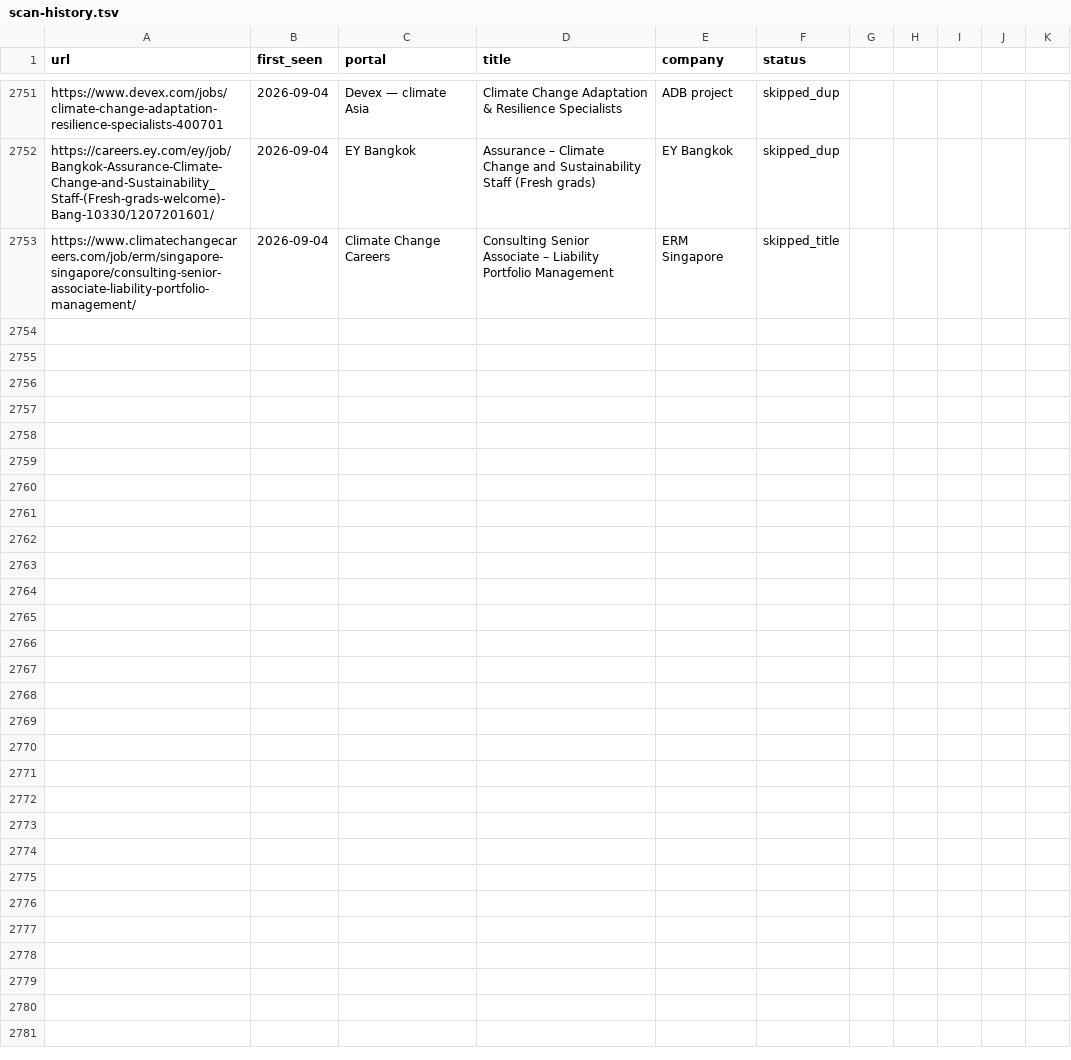
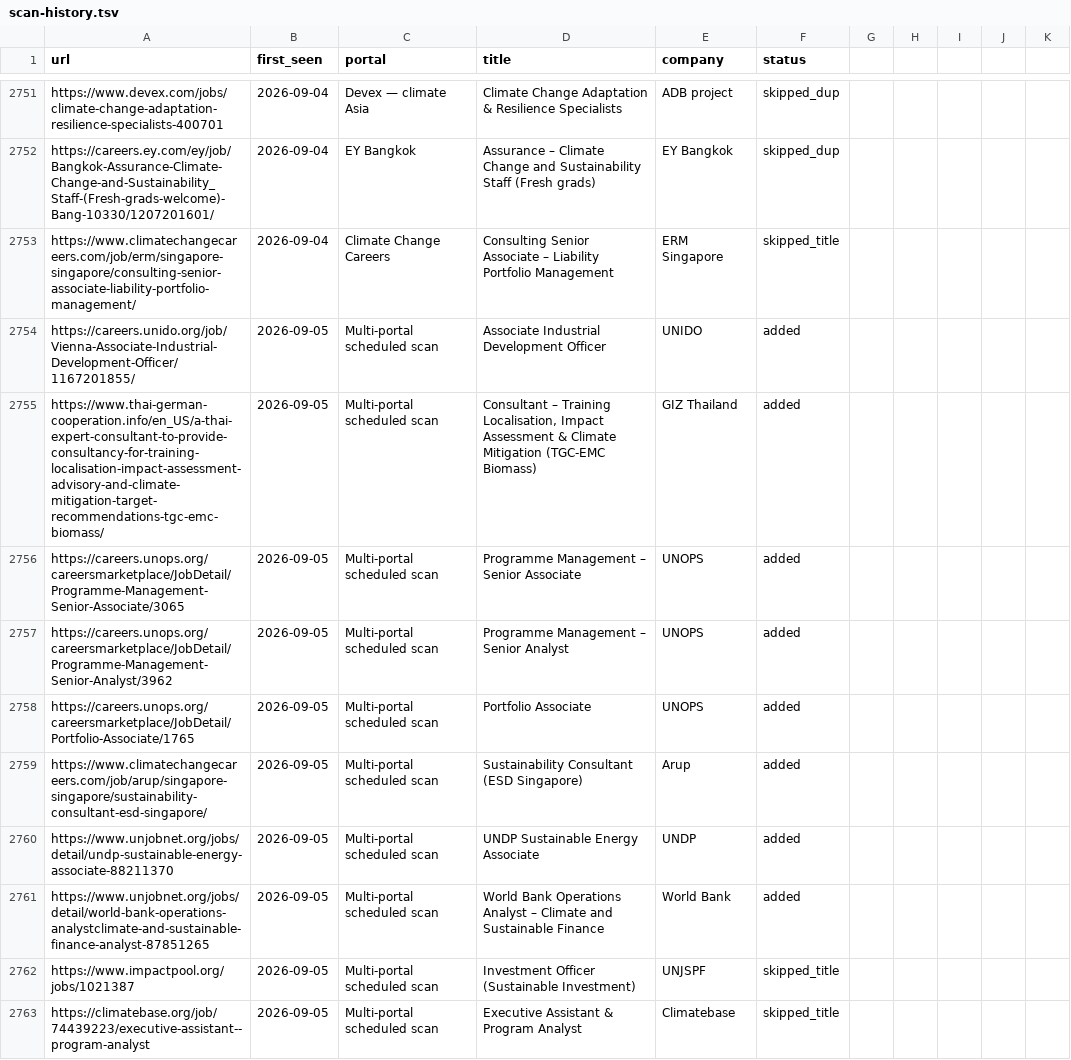
Before and after one commit to gtmazzola/career-ops, a TSV file: data/scan-history.tsv, drawn as a sheet; only a part is shown, gaps mark what is left out.

```diff
--- a/data/scan-history.tsv
+++ b/data/scan-history.tsv
@@ -2753 +2753,11 @@ https://careers.ey.com/ey/job/Bangkok-Assurance-Climate-Change-and-Sustainabilit
 https://www.climatechangecareers.com/job/erm/singapore-singapore/consulting-senior-associate-liability-portfolio-management/	2026-09-04	Climate Change Careers	Consulting Senior Associate – Liability Portfolio Management	ERM Singapore	skipped_title
+https://careers.unido.org/job/Vienna-Associate-Industrial-Development-Officer/1167201855/	2026-09-05	Multi-portal scheduled scan	Associate Industrial Development Officer	UNIDO	added
+https://www.thai-german-cooperation.info/en_US/a-thai-expert-consultant-to-provide-consultancy-for-training-localisation-impact-assessment-advisory-and-climate-mitigation-target-recommendations-tgc-emc-biomass/	2026-09-05	Multi-portal scheduled scan	Consultant – Training Localisation, Impact Assessment & Climate Mitigation (TGC-EMC Biomass)	GIZ Thailand	added
+https://careers.unops.org/careersmarketplace/JobDetail/Programme-Management-Senior-Associate/3065	2026-09-05	Multi-portal scheduled scan	Programme Management – Senior Associate	UNOPS	added
+https://careers.unops.org/careersmarketplace/JobDetail/Programme-Management-Senior-Analyst/3962	2026-09-05	Multi-portal scheduled scan	Programme Management – Senior Analyst	UNOPS	added
+https://careers.unops.org/careersmarketplace/JobDetail/Portfolio-Associate/1765	2026-09-05	Multi-portal scheduled scan	Portfolio Associate	UNOPS	added
+https://www.climatechangecareers.com/job/arup/singapore-singapore/sustainability-consultant-esd-singapore/	2026-09-05	Multi-portal scheduled scan	Sustainability Consultant (ESD Singapore)	Arup	added
+https://www.unjobnet.org/jobs/detail/undp-sustainable-energy-associate-88211370	2026-09-05	Multi-portal scheduled scan	UNDP Sustainable Energy Associate	UNDP	added
+https://www.unjobnet.org/jobs/detail/world-bank-operations-analystclimate-and-sustainable-finance-analyst-87851265	2026-09-05	Multi-portal scheduled scan	World Bank Operations Analyst – Climate and Sustainable Finance	World Bank	added
+https://www.impactpool.org/jobs/1021387	2026-09-05	Multi-portal scheduled scan	Investment Officer (Sustainable Investment)	UNJSPF	skipped_title
+https://climatebase.org/job/74439223/executive-assistant--program-analyst	2026-09-05	Multi-portal scheduled scan	Executive Assistant & Program Analyst	Climatebase	skipped_title
```
Also changed, not shown: 1 other file.
